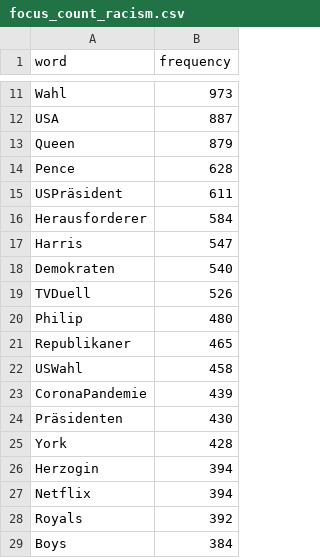
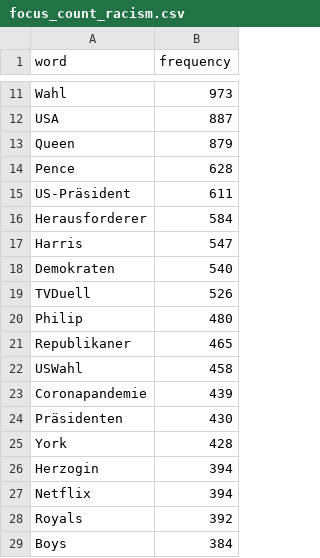
Before and after one commit to maximilianbley/textvis, a CSV file: focus_count_racism.csv, drawn as a sheet; only a part is shown, gaps mark what is left out.

Commit message:
Update focus_count_racism.csv

```diff
--- a/focus_count_racism.csv
+++ b/focus_count_racism.csv
@@ -14,3 +14,3 @@ Queen,879
 Pence,628
-USPräsident,611
+US-Präsident,611
 Herausforderer,584
@@ -22,3 +22,3 @@ Republikaner,465
 USWahl,458
-CoronaPandemie,439
+Coronapandemie,439
 Präsidenten,430
```
